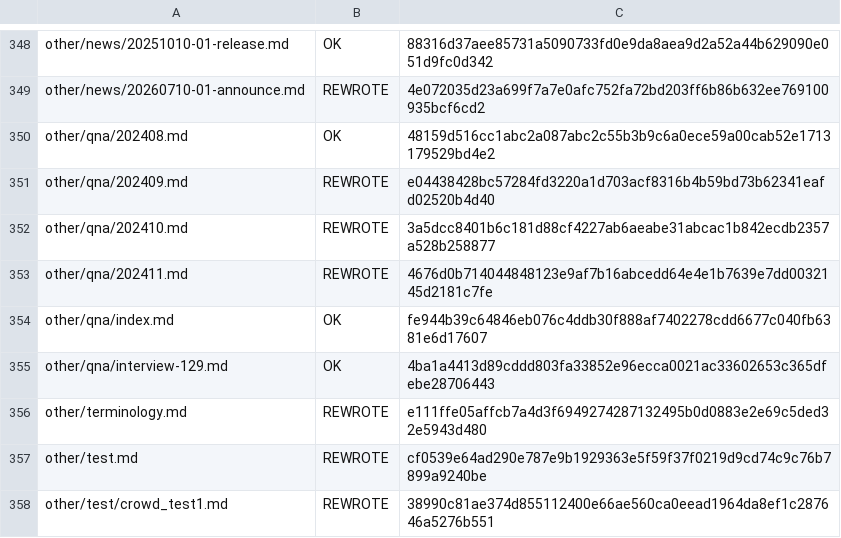
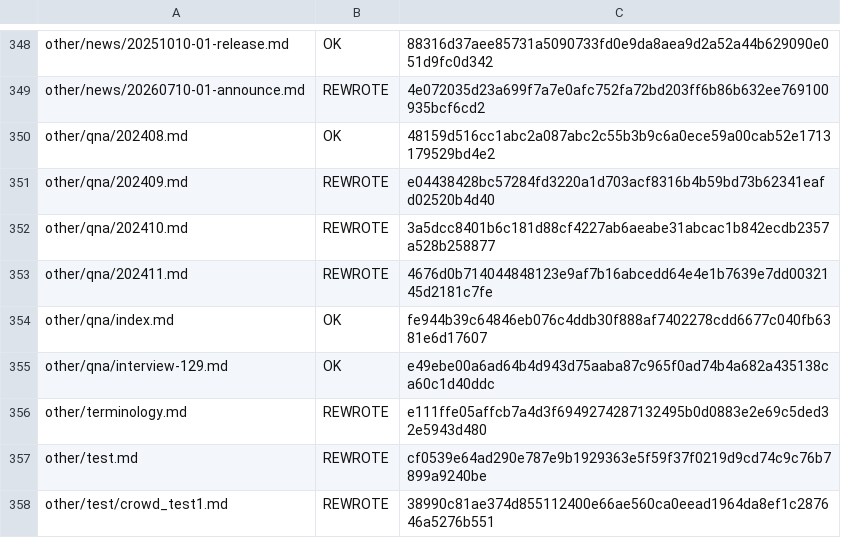
Before and after one commit to NEXTAltair/LoM-wiki, a TSV file: tools/ja-translation-ledger.tsv, drawn as a sheet; only a part is shown, gaps mark what is left out.

```diff
--- a/tools/ja-translation-ledger.tsv
+++ b/tools/ja-translation-ledger.tsv
@@ -354,3 +354,3 @@ other/qna/202411.md	REWROTE	4676d0b714044848123e9af7b16abcedd64e4e1b7639e7dd0032
 other/qna/index.md	OK	fe944b39c64846eb076c4ddb30f888af7402278cdd6677c040fb6381e6d17607
-other/qna/interview-129.md	OK	4ba1a4413d89cddd803fa33852e96ecca0021ac33602653c365dfebe28706443
+other/qna/interview-129.md	OK	e49ebe00a6ad64b4d943d75aaba87c965f0ad74b4a682a435138ca60c1d40ddc
 other/terminology.md	REWROTE	e111ffe05affcb7a4d3f6949274287132495b0d0883e2e69c5ded32e5943d480
```
Also changed, not shown: 1 other file.
